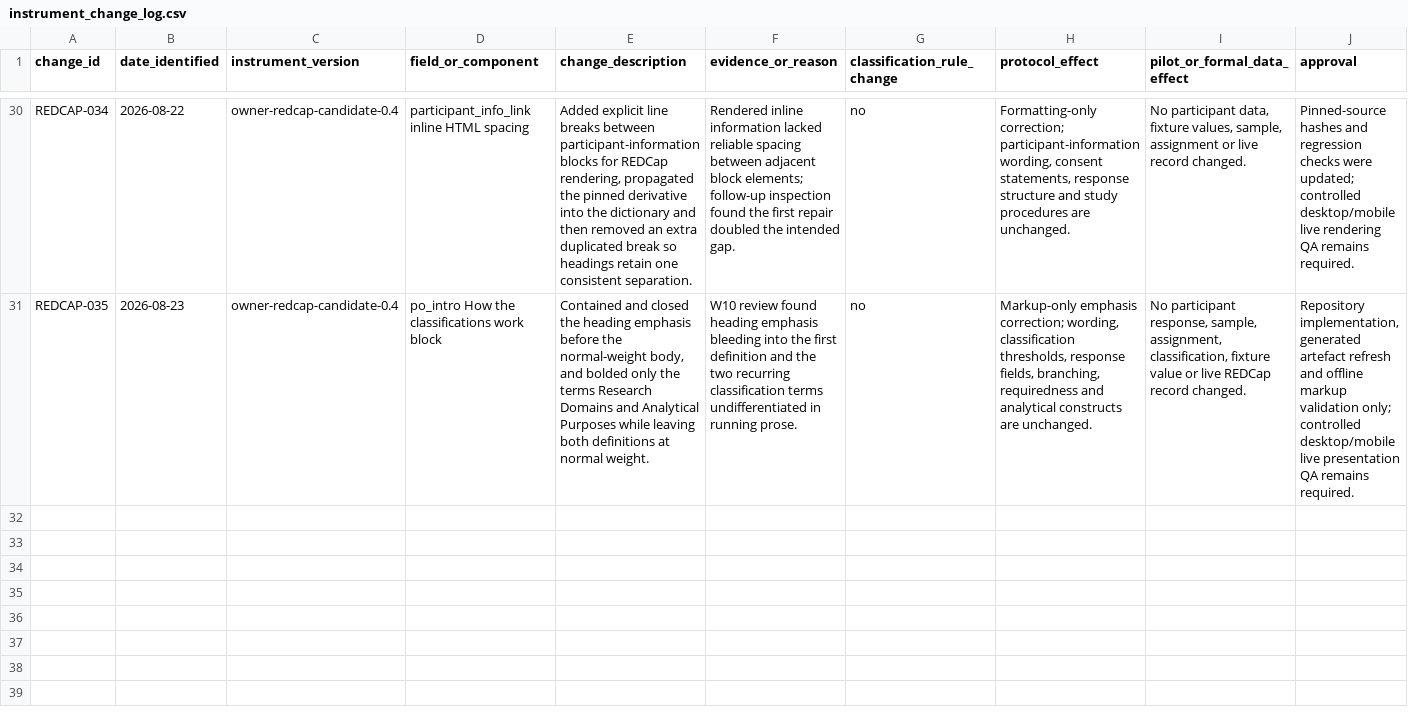
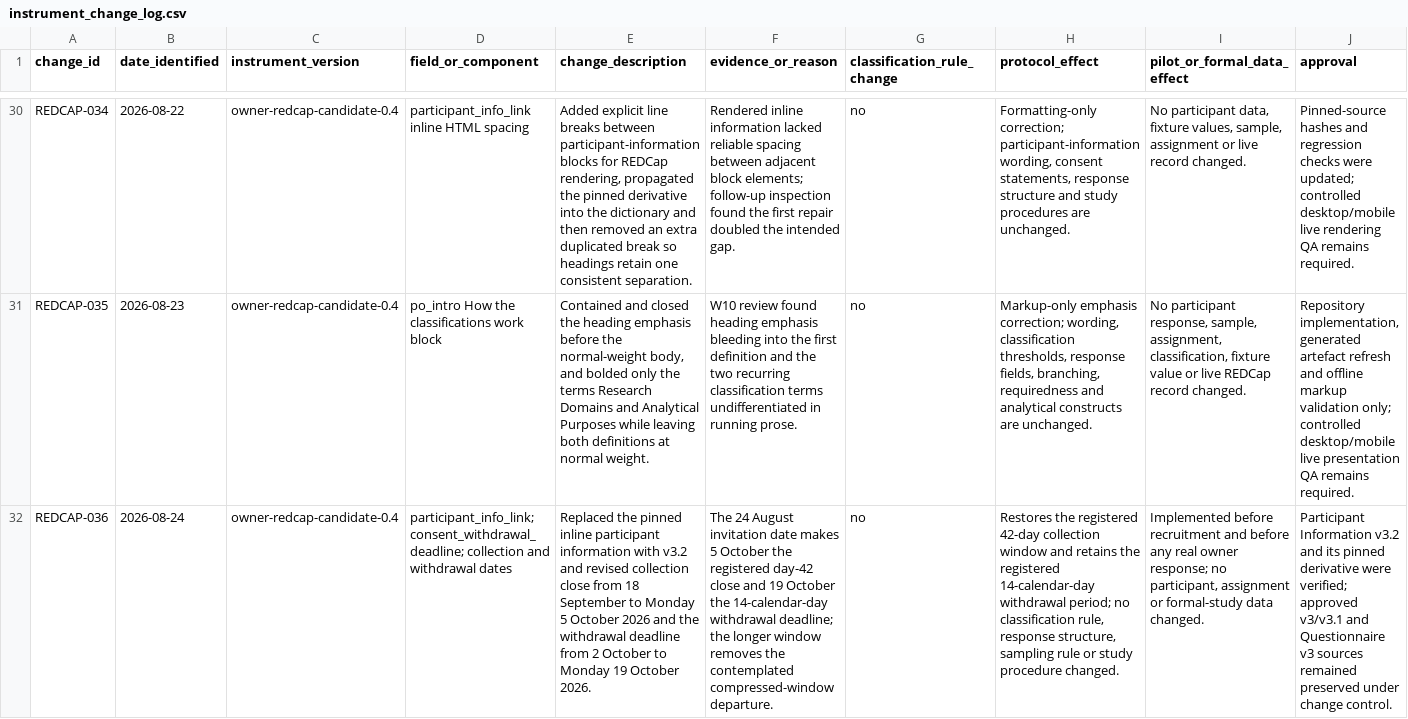
Before and after one commit to balintstewart77/ADR_DEA_project, a CSV file: preregistration/package/09_logs_and_templates/instrument_change_log.csv, drawn as a sheet; only a part is shown, gaps mark what is left out; rows hold the shown columns only; the diff covers the shown part only; the diff names each change by its address in the sheet, - before the commit and + after, or states it on an @@ line.

Commit message:
add final frozen data dictioanry for project owner instrument

```diff
--- a/preregistration/package/09_logs_and_templates/instrument_change_log.csv
+++ b/preregistration/package/09_logs_and_templates/instrument_change_log.csv
+row 32: REDCAP-036 | 2026-08-24 | owner-redcap-candidate-0.4 | participant_info_link; consent_withdrawal_deadline; collection and withdrawal dates | Replaced the pinned inline participant information with v3.2 and revised collection close from 18 September to Monday 5 October 2026 and the withdrawal deadline from 2 October to Monday 19 October 2026. | The 24 August invitation date makes 5 October the registered day-42 close and 19 October the 14-calendar-day withdrawal deadline; the longer window removes the contemplated compressed-window departure. | no | Restores the registered 42-day collection window and retains the registered 14-calendar-day withdrawal period; no classification rule, response structure, sampling rule or study procedure changed. | Implemented before recruitment and before any real owner response; no participant, assignment or formal-study data changed. | Participant Information v3.2 and its pinned derivative were verified; approved v3/v3.1 and Questionnaire v3 sources remained preserved under change control.
```
Also changed, not shown: 1 added row elsewhere in this file, 4 other files.
